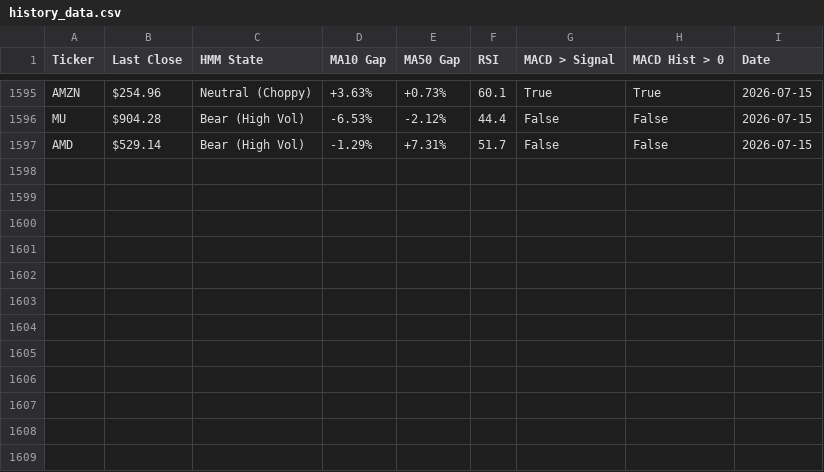
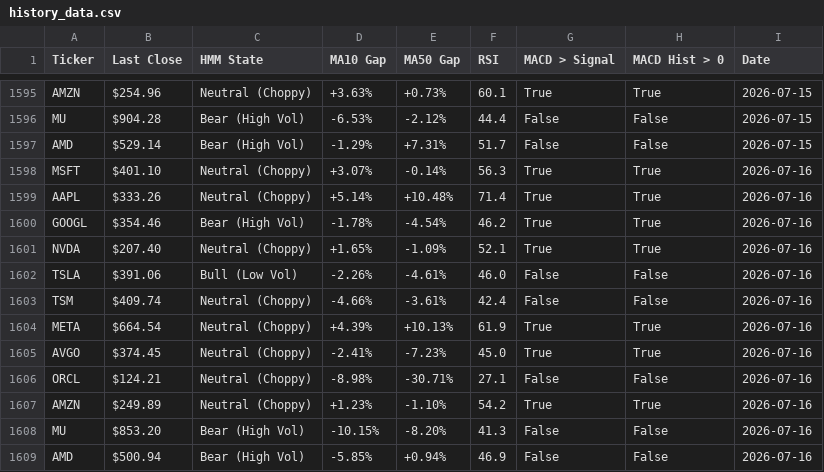
Before and after one commit to bradchang-ux/quantitative-analyst, a CSV file: history_data.csv, drawn as a sheet; only a part is shown, gaps mark what is left out.

```diff
--- a/history_data.csv
+++ b/history_data.csv
@@ -1597 +1597,13 @@ MU,$904.28,Bear (High Vol),-6.53%,-2.12%,44.4,False,False,2026-07-15
 AMD,$529.14,Bear (High Vol),-1.29%,+7.31%,51.7,False,False,2026-07-15
+MSFT,$401.10,Neutral (Choppy),+3.07%,-0.14%,56.3,True,True,2026-07-16
+AAPL,$333.26,Neutral (Choppy),+5.14%,+10.48%,71.4,True,True,2026-07-16
+GOOGL,$354.46,Bear (High Vol),-1.78%,-4.54%,46.2,True,True,2026-07-16
+NVDA,$207.40,Neutral (Choppy),+1.65%,-1.09%,52.1,True,True,2026-07-16
+TSLA,$391.06,Bull (Low Vol),-2.26%,-4.61%,46.0,False,False,2026-07-16
+TSM,$409.74,Neutral (Choppy),-4.66%,-3.61%,42.4,False,False,2026-07-16
+META,$664.54,Neutral (Choppy),+4.39%,+10.13%,61.9,True,True,2026-07-16
+AVGO,$374.45,Neutral (Choppy),-2.41%,-7.23%,45.0,True,True,2026-07-16
+ORCL,$124.21,Neutral (Choppy),-8.98%,-30.71%,27.1,False,False,2026-07-16
+AMZN,$249.89,Neutral (Choppy),+1.23%,-1.10%,54.2,True,True,2026-07-16
+MU,$853.20,Bear (High Vol),-10.15%,-8.20%,41.3,False,False,2026-07-16
+AMD,$500.94,Bear (High Vol),-5.85%,+0.94%,46.9,False,False,2026-07-16
```
